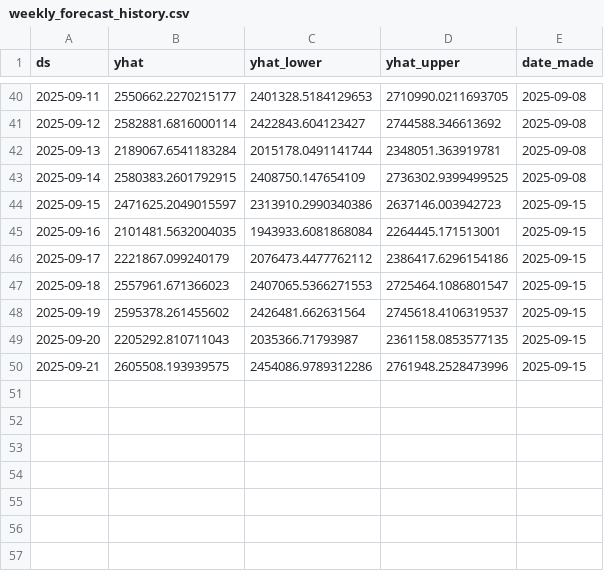
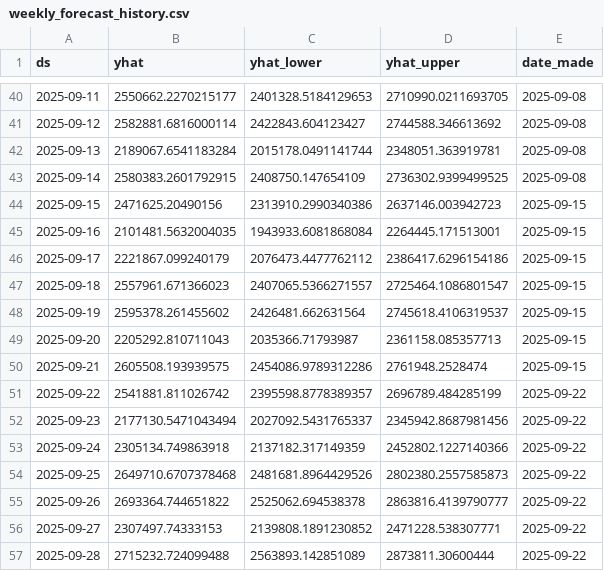
Before and after one commit to KingKoolKat/TSA-forecast-dashboard, a CSV file: data/weekly_forecast_history.csv, drawn as a sheet; only a part is shown, gaps mark what is left out.

```diff
--- a/data/weekly_forecast_history.csv
+++ b/data/weekly_forecast_history.csv
@@ -43,8 +43,15 @@ ds,yhat,yhat_lower,yhat_upper,date_made
 2025-09-14,2580383.2601792915,2408750.147654109,2736302.9399499525,2025-09-08
-2025-09-15,2471625.2049015597,2313910.2990340386,2637146.003942723,2025-09-15
+2025-09-15,2471625.20490156,2313910.2990340386,2637146.003942723,2025-09-15
 2025-09-16,2101481.5632004035,1943933.6081868084,2264445.171513001,2025-09-15
 2025-09-17,2221867.099240179,2076473.4477762112,2386417.6296154186,2025-09-15
-2025-09-18,2557961.671366023,2407065.5366271553,2725464.1086801547,2025-09-15
+2025-09-18,2557961.671366023,2407065.5366271557,2725464.1086801547,2025-09-15
 2025-09-19,2595378.261455602,2426481.662631564,2745618.4106319537,2025-09-15
-2025-09-20,2205292.810711043,2035366.71793987,2361158.0853577135,2025-09-15
-2025-09-21,2605508.193939575,2454086.9789312286,2761948.2528473996,2025-09-15
+2025-09-20,2205292.810711043,2035366.71793987,2361158.085357713,2025-09-15
+2025-09-21,2605508.193939575,2454086.9789312286,2761948.2528474,2025-09-15
+2025-09-22,2541881.811026742,2395598.8778389357,2696789.484285199,2025-09-22
+2025-09-23,2177130.5471043494,2027092.5431765337,2345942.8687981456,2025-09-22
+2025-09-24,2305134.749863918,2137182.317149359,2452802.1227140366,2025-09-22
+2025-09-25,2649710.6707378468,2481681.8964429526,2802380.2557585873,2025-09-22
+2025-09-26,2693364.744651822,2525062.694538378,2863816.4139790777,2025-09-22
+2025-09-27,2307497.74333153,2139808.1891230852,2471228.538307771,2025-09-22
+2025-09-28,2715232.724099488,2563893.142851089,2873811.30600444,2025-09-22
```
Also changed, not shown: data/tsa_forecast.csv.
